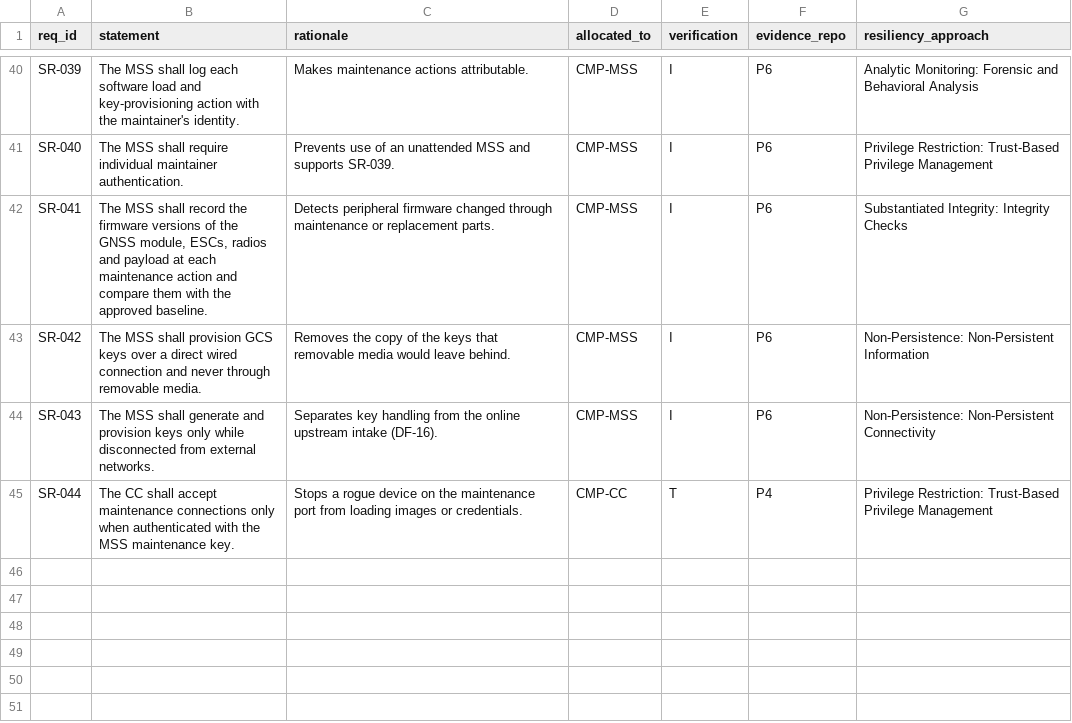
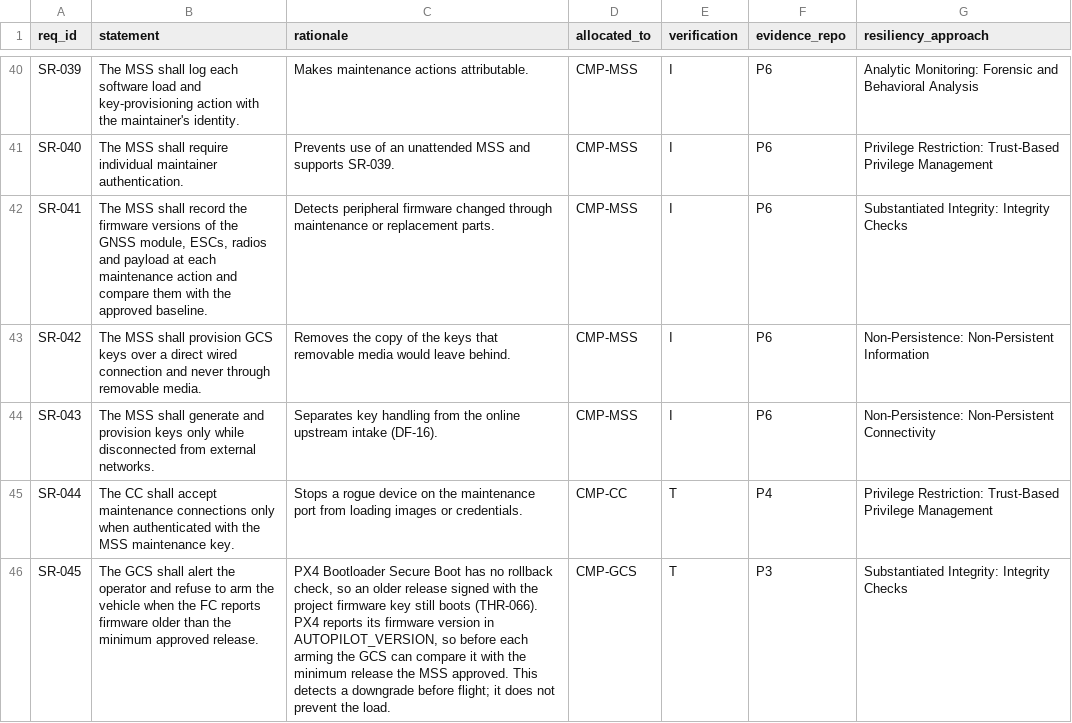
Before and after one commit to samyoon727ca/uas-sec-p1-architecture, a CSV file: data/requirements.csv, drawn as a sheet; only a part is shown, gaps mark what is left out; the diff names each change by its address in the sheet, - before the commit and + after, or states it on an @@ line.

```diff
--- a/data/requirements.csv
+++ b/data/requirements.csv
+row 46: SR-045 | The GCS shall alert the operator and refuse to arm the vehicle when the FC reports firmware older than the minimum approved release. | PX4 Bootloader Secure Boot has no rollback check, so an older release signed with the project firmware key still boots (THR-066). PX4 reports its firmware version in AUTOPILOT_VERSION, so before each arming the GCS can compare it with the minimum release the MSS approved. This detects a downgrade before flight; it does not prevent the load. | CMP-GCS | T | P3 | Substantiated Integrity: Integrity Checks
```
Also changed, not shown: data/threats.csv, data/trace.csv, 9 other files.
